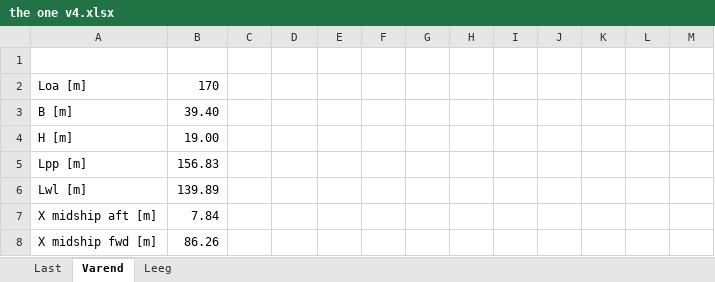
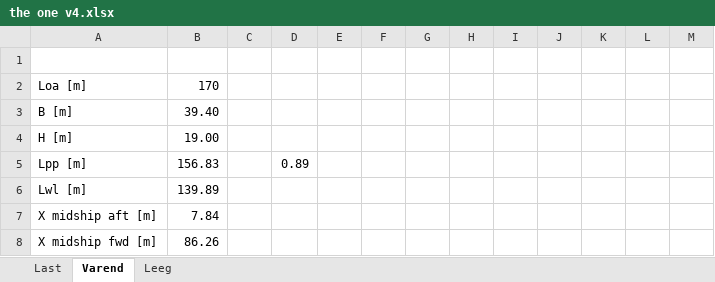
Before and after one commit to tomoldenbeuving/IP-26, an Excel workbook: experimenten jiswi/the one v4.xlsx, sheet Varend, drawn as a sheet; only a part is shown; values as stored, in another font and other column widths than the file's, no borders; the diff names each change by its address in the sheet, - before the commit and + after, or states it on an @@ line.

```diff
--- a/experimenten jiswi/the one v4.xlsx (sheet Varend)
+++ b/experimenten jiswi/the one v4.xlsx (sheet Varend)
-D5: (empty)
+D5: 0.89
```
Also changed, not shown: 7 other files.
